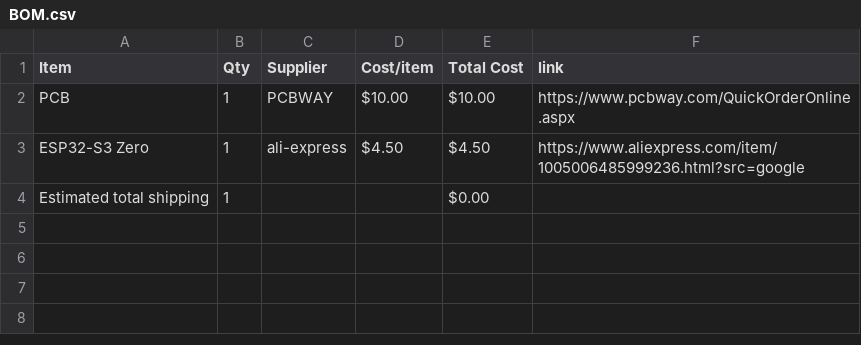
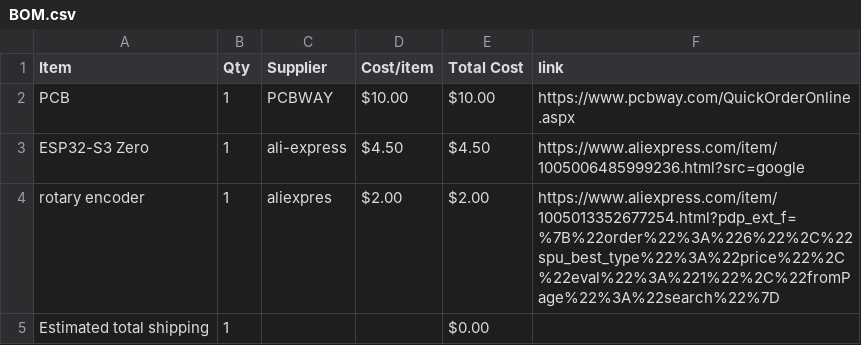
Before and after one commit to die-ingenieur/keyboard, a CSV file: BOM.csv, drawn as a sheet; the diff names each change by its address in the sheet, - before the commit and + after, or states it on an @@ line.

```diff
--- a/BOM.csv
+++ b/BOM.csv
+row 4: rotary encoder | 1 | aliexpres | $2.00 | $2.00 | https://www.aliexpress.com/item/1005013352677254.html?pdp_ext_f=%7B%22order%22%3A%226%22%2C%22spu_best_type%22%3A%22price%22%2C%22eval%22%3A%221%22%2C%22fromPage%22%3A%22search%22%7D
```
